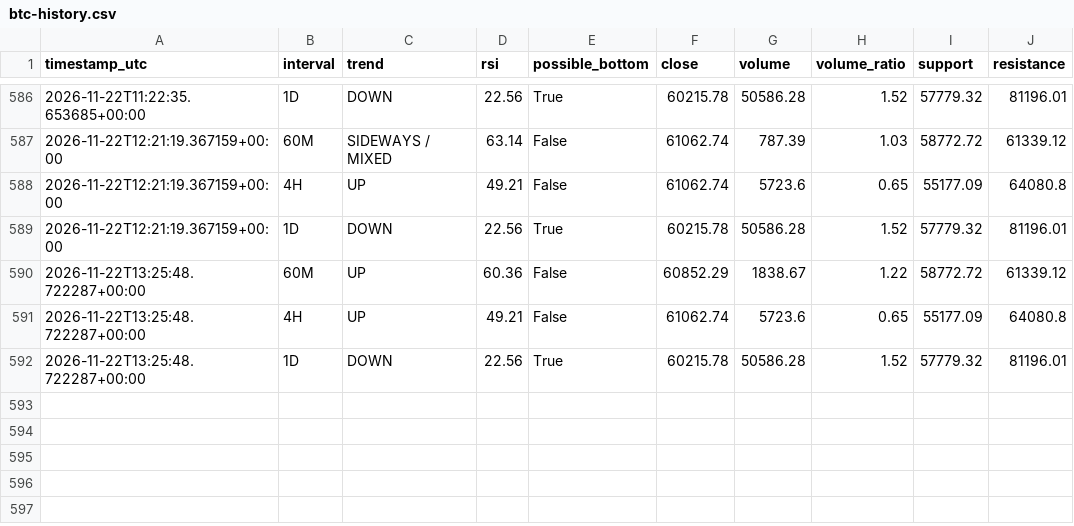
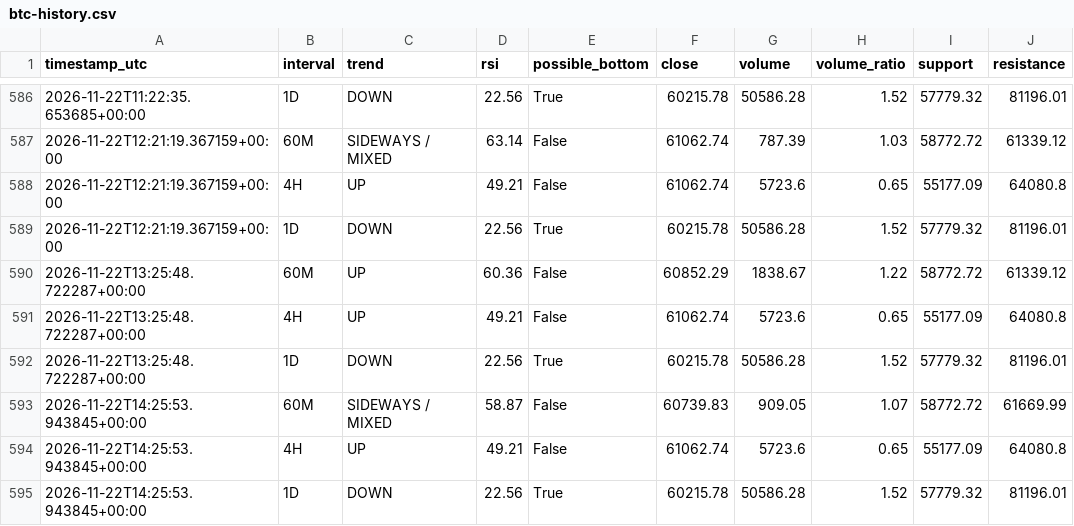
Before and after one commit to DeamonS58/btc-market-monitor-, a CSV file: btc-history.csv, drawn as a sheet; only a part is shown, gaps mark what is left out; the diff names each change by its address in the sheet, - before the commit and + after, or states it on an @@ line.

```diff
--- a/btc-history.csv
+++ b/btc-history.csv
+row 593: 2026-11-22T14:25:53.943845+00:00 | 60M | SIDEWAYS / MIXED | 58.87 | False | 60739.83 | 909.05 | 1.07 | 58772.72 | 61669.99
+row 594: 2026-11-22T14:25:53.943845+00:00 | 4H | UP | 49.21 | False | 61062.74 | 5723.6 | 0.65 | 55177.09 | 64080.8
+row 595: 2026-11-22T14:25:53.943845+00:00 | 1D | DOWN | 22.56 | True | 60215.78 | 50586.28 | 1.52 | 57779.32 | 81196.01
```
Also changed, not shown: 1 other file.
